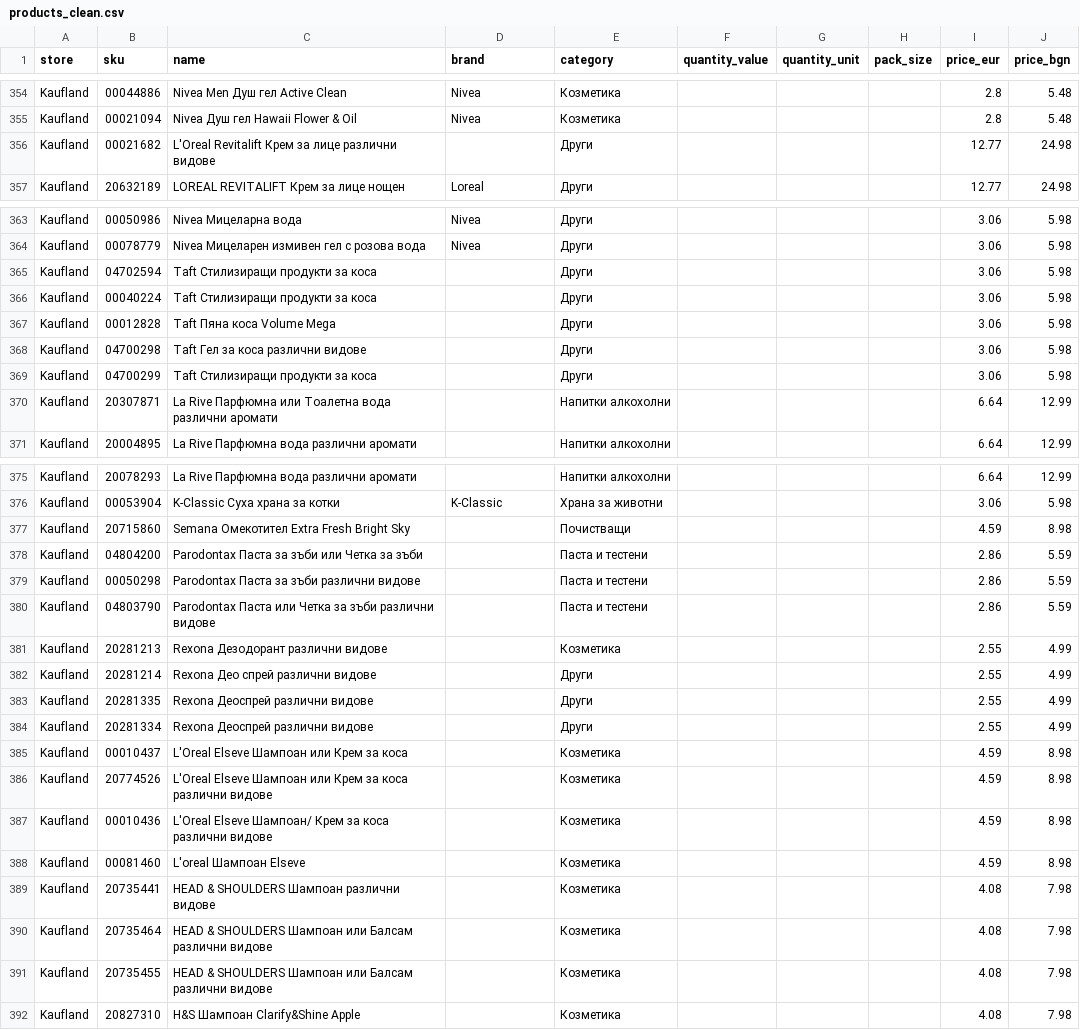
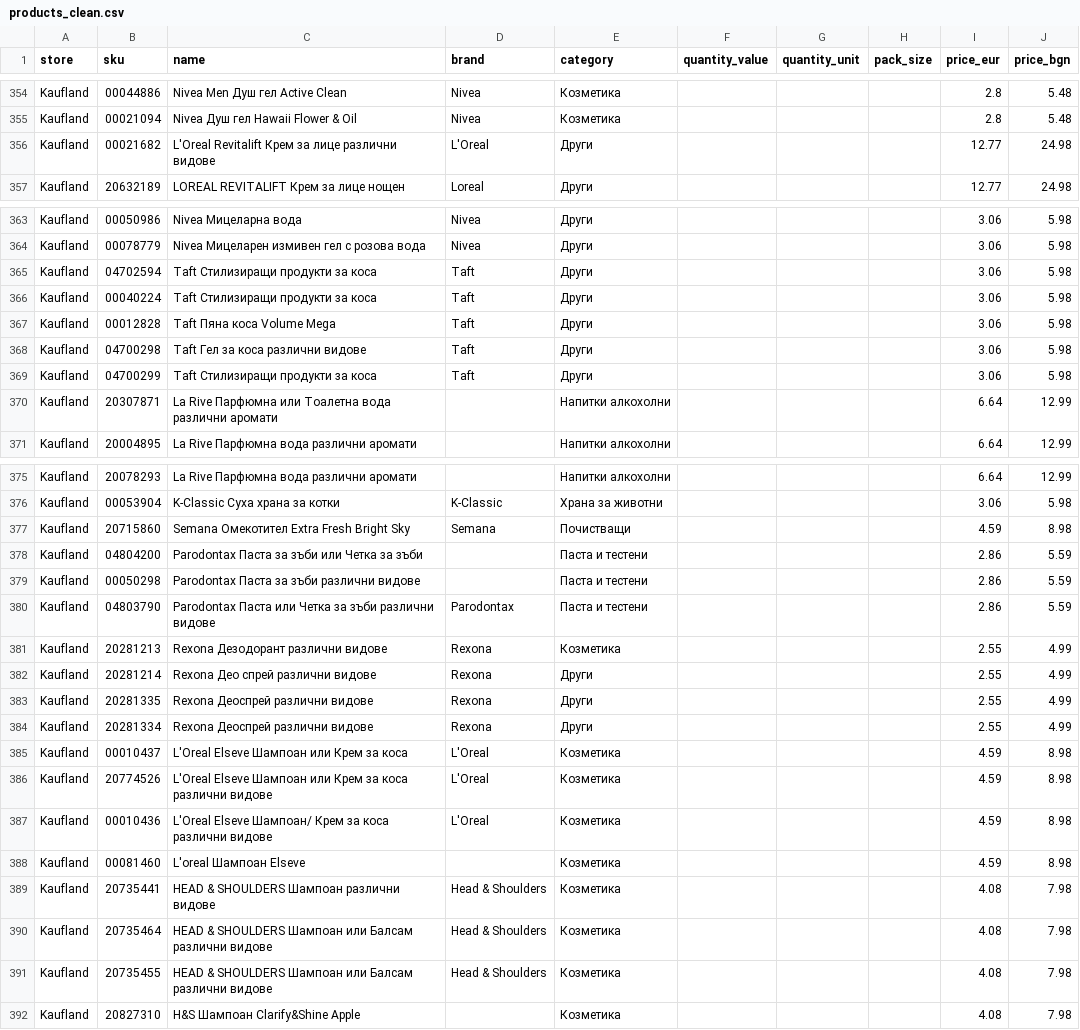
Before and after one commit to MartinPetrov8/promo_products_bg, a CSV file: output/products_clean.csv, drawn as a sheet; only a part is shown, gaps mark what is left out; the diff covers the shown part only.

Commit message:
Add 26 brands: Mezzek, San Terra, Midalidare, Pixels, Zlaten Rozhen, Cappy, Хисар, Prisun, Ariana, CONTEMPLATIONS, STR8, L'Oreal, Taft, Semana, Parodontax, Rexona, HEAD & SHOULDERS, VANISH, Aquafresh, Teo Bebe, Bonuss, Zebra
Brands: 745 (33.5%) - big jump!

```diff
--- a/output/products_clean.csv
+++ b/output/products_clean.csv
@@ -355,3 +355,3 @@ Kaufland,00044886,Nivea Men Душ гел Active Clean,Nivea,Козметика,
 Kaufland,00021094,Nivea Душ гел Hawaii Flower & Oil,Nivea,Козметика,,,,2.8,5.48
-Kaufland,00021682,L'Oreal Revitalift Крем за лице различни видове,,Други,,,,12.77,24.98
+Kaufland,00021682,L'Oreal Revitalift Крем за лице различни видове,L'Oreal,Други,,,,12.77,24.98
 Kaufland,20632189,LOREAL REVITALIFT Крем за лице нощен,Loreal,Други,,,,12.77,24.98
@@ -364,7 +364,7 @@ Kaufland,00050986,Nivea Мицеларна вода,Nivea,Други,,,,3.06,5.9
 Kaufland,00078779,Nivea Мицеларен измивен гел с розова вода,Nivea,Други,,,,3.06,5.98
-Kaufland,04702594,Taft Стилизиращи продукти за коса,,Други,,,,3.06,5.98
-Kaufland,00040224,Taft Стилизиращи продукти за коса,,Други,,,,3.06,5.98
-Kaufland,00012828,Taft Пяна коса Volume Mega,,Други,,,,3.06,5.98
-Kaufland,04700298,Taft Гел за коса различни видове,,Други,,,,3.06,5.98
-Kaufland,04700299,Taft Стилизиращи продукти за коса,,Други,,,,3.06,5.98
+Kaufland,04702594,Taft Стилизиращи продукти за коса,Taft,Други,,,,3.06,5.98
+Kaufland,00040224,Taft Стилизиращи продукти за коса,Taft,Други,,,,3.06,5.98
+Kaufland,00012828,Taft Пяна коса Volume Mega,Taft,Други,,,,3.06,5.98
+Kaufland,04700298,Taft Гел за коса различни видове,Taft,Други,,,,3.06,5.98
+Kaufland,04700299,Taft Стилизиращи продукти за коса,Taft,Други,,,,3.06,5.98
 Kaufland,20307871,La Rive Парфюмна или Тоалетна вода различни аромати,,Напитки алкохолни,,,,6.64,12.99
@@ -376,17 +376,17 @@ Kaufland,20078293,La Rive Парфюмна вода различни арома
 Kaufland,00053904,K-Classic Суха храна за котки,K-Classic,Храна за животни,,,,3.06,5.98
-Kaufland,20715860,Semana Омекотител Extra Fresh Bright Sky,,Почистващи,,,,4.59,8.98
+Kaufland,20715860,Semana Омекотител Extra Fresh Bright Sky,Semana,Почистващи,,,,4.59,8.98
 Kaufland,04804200,Parоdontax Паста за зъби или Четка за зъби,,Паста и тестени,,,,2.86,5.59
 Kaufland,00050298,Parоdontax Паста за зъби различни видове,,Паста и тестени,,,,2.86,5.59
-Kaufland,04803790,Parodontax Паста или Четка за зъби различни видове,,Паста и тестени,,,,2.86,5.59
-Kaufland,20281213,Rexona Дезодорант различни видове,,Козметика,,,,2.55,4.99
-Kaufland,20281214,Rexona Део спрей различни видове,,Други,,,,2.55,4.99
-Kaufland,20281335,Rexona Деоспрей различни видове,,Други,,,,2.55,4.99
-Kaufland,20281334,Rexona Деоспрей различни видове,,Други,,,,2.55,4.99
-Kaufland,00010437,L'Oreal Elseve Шампоан или Крем за коса,,Козметика,,,,4.59,8.98
-Kaufland,20774526,L'Oreal Elseve Шампоан или Крем за коса различни видове,,Козметика,,,,4.59,8.98
-Kaufland,00010436,L'Oreal Elseve Шампоан/ Крем за коса различни видове,,Козметика,,,,4.59,8.98
+Kaufland,04803790,Parodontax Паста или Четка за зъби различни видове,Parodontax,Паста и тестени,,,,2.86,5.59
+Kaufland,20281213,Rexona Дезодорант различни видове,Rexona,Козметика,,,,2.55,4.99
+Kaufland,20281214,Rexona Део спрей различни видове,Rexona,Други,,,,2.55,4.99
+Kaufland,20281335,Rexona Деоспрей различни видове,Rexona,Други,,,,2.55,4.99
+Kaufland,20281334,Rexona Деоспрей различни видове,Rexona,Други,,,,2.55,4.99
+Kaufland,00010437,L'Oreal Elseve Шампоан или Крем за коса,L'Oreal,Козметика,,,,4.59,8.98
+Kaufland,20774526,L'Oreal Elseve Шампоан или Крем за коса различни видове,L'Oreal,Козметика,,,,4.59,8.98
+Kaufland,00010436,L'Oreal Elseve Шампоан/ Крем за коса различни видове,L'Oreal,Козметика,,,,4.59,8.98
 Kaufland,00081460,L'оreal Шампоан Elseve,,Козметика,,,,4.59,8.98
-Kaufland,20735441,HEAD & SHOULDERS Шампоан различни видове,,Козметика,,,,4.08,7.98
-Kaufland,20735464,HEAD & SHOULDERS Шампоан или Балсам различни видове,,Козметика,,,,4.08,7.98
-Kaufland,20735455,HEAD & SHOULDERS Шампоан или Балсам различни видове,,Козметика,,,,4.08,7.98
+Kaufland,20735441,HEAD & SHOULDERS Шампоан различни видове,Head & Shoulders,Козметика,,,,4.08,7.98
+Kaufland,20735464,HEAD & SHOULDERS Шампоан или Балсам различни видове,Head & Shoulders,Козметика,,,,4.08,7.98
+Kaufland,20735455,HEAD & SHOULDERS Шампоан или Балсам различни видове,Head & Shoulders,Козметика,,,,4.08,7.98
 Kaufland,20827310,H&S Шампоан Clarify&Shine Apple,,Козметика,,,,4.08,7.98
```
Also changed, not shown: 47 edited cells elsewhere in this file, 1 other file.
